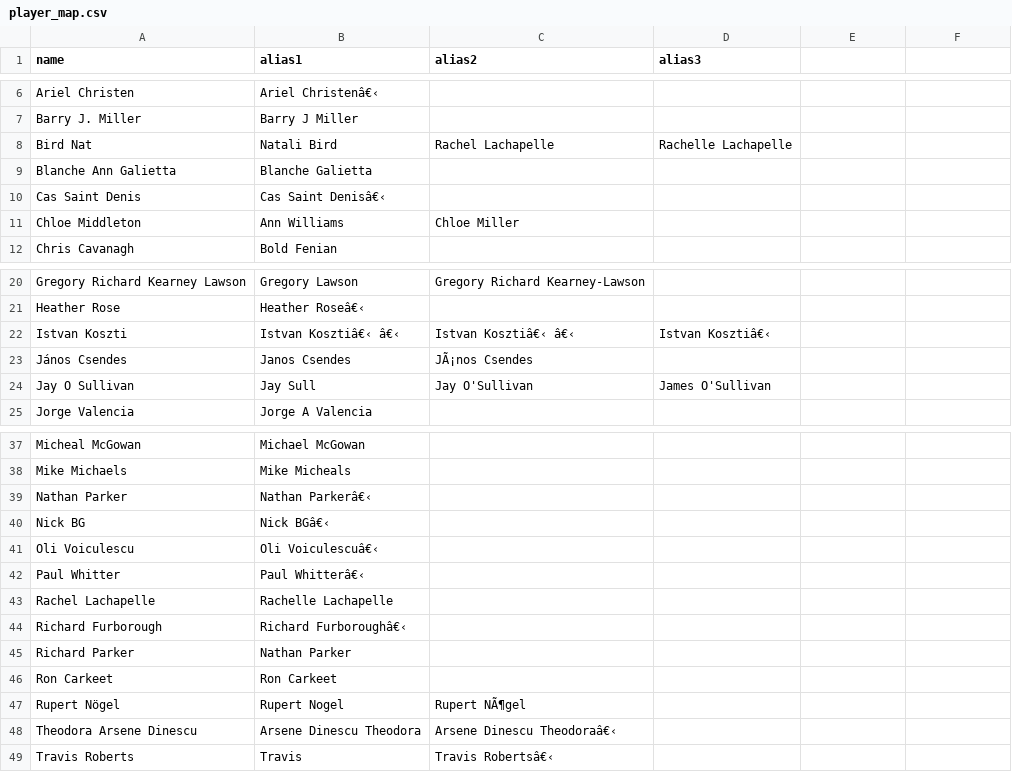
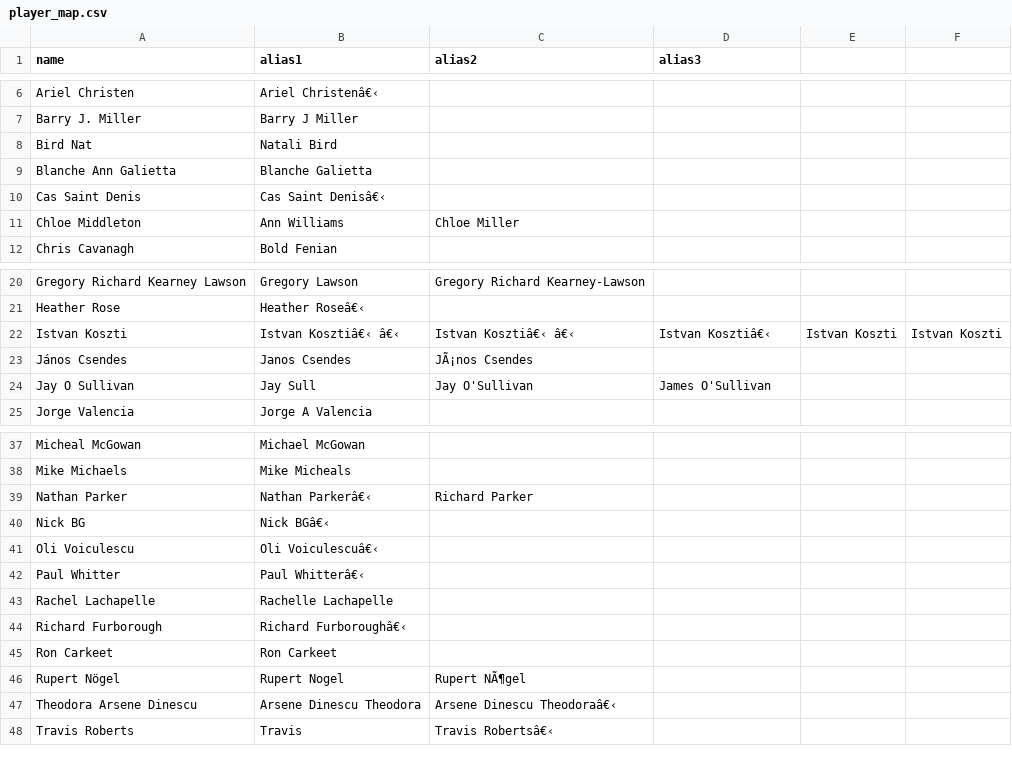
Before and after one commit to jacobSingh/allbackgammongroup, a CSV file: player_map.csv, drawn as a sheet; only a part is shown, gaps mark what is left out; the diff names each change by its address in the sheet, - before the commit and + after, or states it on an @@ line.

Commit message:
Updated player map

```diff
--- a/player_map.csv
+++ b/player_map.csv
-C8 (alias2): Rachel Lachapelle
+C8 (alias2): (empty)
-D8 (alias3): Rachelle Lachapelle
+D8 (alias3): (empty)
-E22: (empty)
+E22: Istvan Koszti
-F22: (empty)
+F22: Istvan Koszti
-C39 (alias2): (empty)
+C39 (alias2): Richard Parker
-row 45: Richard Parker | Nathan Parker
```
